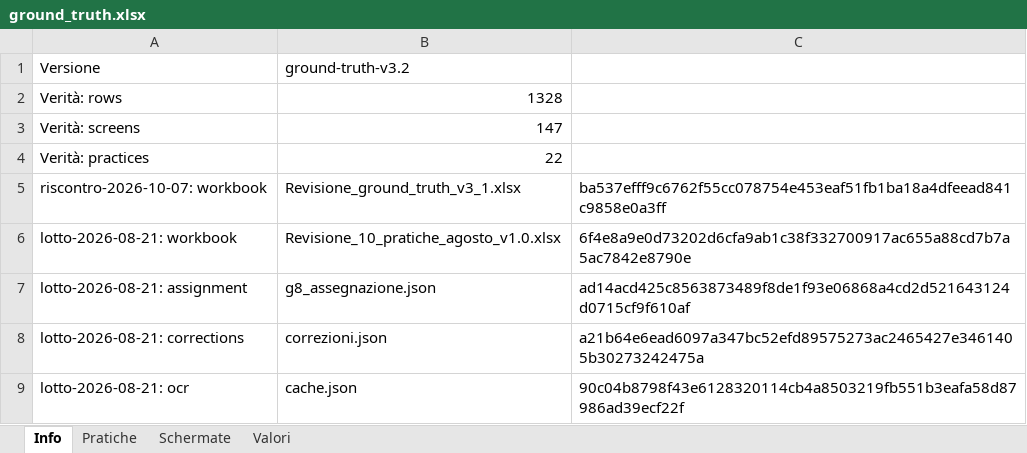
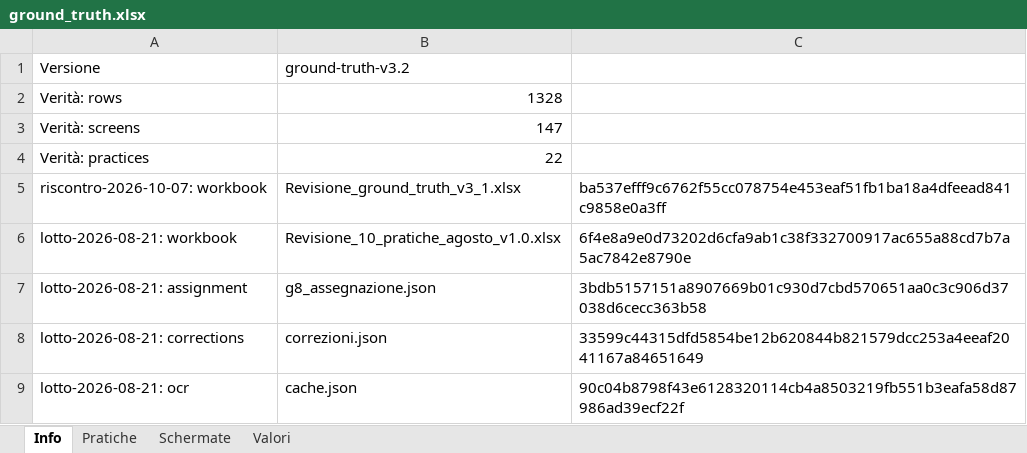
Before and after one commit to acaprino/MOL-BPER-OCR, an Excel workbook: data/training/ground-truth-v3.2/ground_truth.xlsx, sheet Info, drawn as a sheet; values as stored, in another font and other column widths than the file's, no borders; the diff names each change by its address in the sheet, - before the commit and + after, or states it on an @@ line.

```diff
--- a/data/training/ground-truth-v3.2/ground_truth.xlsx (sheet Info)
+++ b/data/training/ground-truth-v3.2/ground_truth.xlsx (sheet Info)
-C7: ad14acd425c8563873489f8de1f93e06868a4cd2d521643124d0715cf9f610af
+C7: 3bdb5157151a8907669b01c930d7cbd570651aa0c3c906d37038d6cecc363b58
-C8: a21b64e6ead6097a347bc52efd89575273ac2465427e3461405b30273242475a
+C8: 33599c44315dfd5854be12b620844b821579dcc253a4eeaf2041167a84651649
```
Also changed, not shown: sheet Valori, 9 other files.
